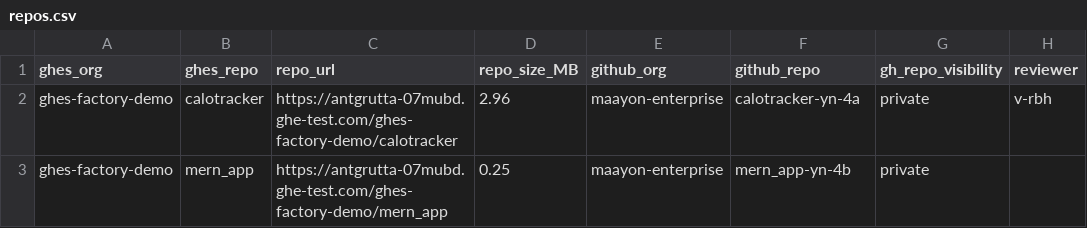
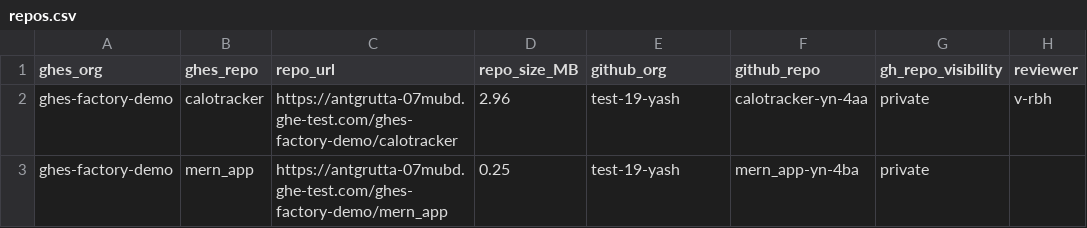
Before and after one commit to yashtnaik/ghes-ghec-migration-via-action-DR-NonDR, a CSV file: repos.csv, drawn as a sheet.

Commit message:
Update repository entries with new reviewer and org

```diff
--- a/repos.csv
+++ b/repos.csv
@@ -1,3 +1,3 @@
 ghes_org,ghes_repo,repo_url,repo_size_MB,github_org,github_repo,gh_repo_visibility,reviewer
-ghes-factory-demo,calotracker,https://antgrutta-07mubd.ghe-test.com/ghes-factory-demo/calotracker,2.96,maayon-enterprise,calotracker-yn-4a,private,v-rbh
-ghes-factory-demo,mern_app,https://antgrutta-07mubd.ghe-test.com/ghes-factory-demo/mern_app,0.25,maayon-enterprise,mern_app-yn-4b,private
+ghes-factory-demo,calotracker,https://antgrutta-07mubd.ghe-test.com/ghes-factory-demo/calotracker,2.96,test-19-yash,calotracker-yn-4aa,private,v-rbh
+ghes-factory-demo,mern_app,https://antgrutta-07mubd.ghe-test.com/ghes-factory-demo/mern_app,0.25,test-19-yash,mern_app-yn-4ba,private
```
